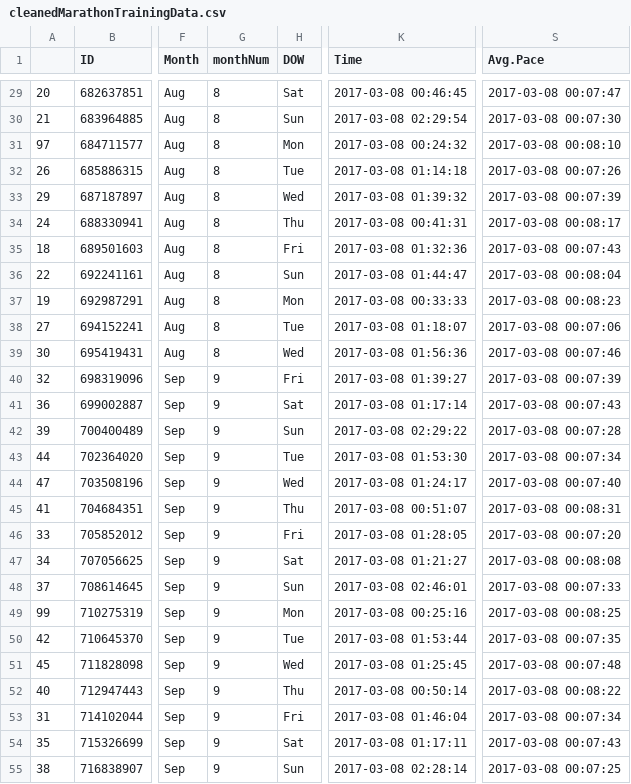
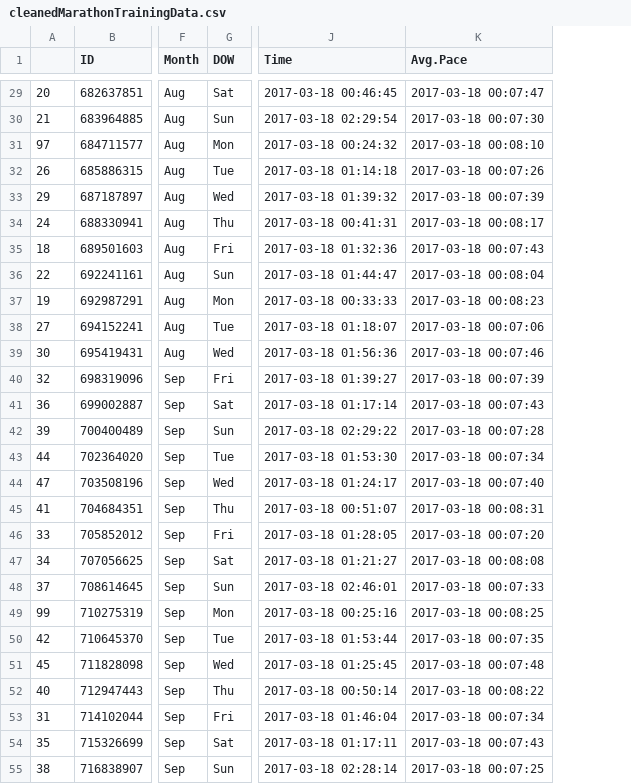
Before and after one commit to newns92/MarathonTrainingAnalysis, a CSV file: cleanedMarathonTrainingData.csv, drawn as a sheet; only a part is shown, gaps mark what is left out; removed rows and columns are numbered as before the commit, all else as after; the diff covers the shown part only; the diff names each change by its address in the sheet, - before the commit and + after, or states it on an @@ line.

```diff
--- a/cleanedMarathonTrainingData.csv
+++ b/cleanedMarathonTrainingData.csv
-column G (monthNum), rows 29-55: 8 | 8 | 8 | 8 | 8 | 8 | 8 | 8 | 8 | 8 | 8 | 9 | 9 | 9 | 9 | 9 | 9 | 9 | 9 | 9 | 9 | 9 | 9 | 9 | 9 | 9 | 9
+column K (Avg.Pace), rows 29-55: 2017-03-18 00:07:47 | 2017-03-18 00:07:30 | 2017-03-18 00:08:10 | 2017-03-18 00:07:26 | 2017-03-18 00:07:39 | 2017-03-18 00:08:17 | 2017-03-18 00:07:43 | 2017-03-18 00:08:04 | 2017-03-18 00:08:23 | 2017-03-18 00:07:06 | 2017-03-18 00:07:46 | 2017-03-18 00:07:39 | 2017-03-18 00:07:43 | 2017-03-18 00:07:28 | 2017-03-18 00:07:34 | 2017-03-18 00:07:40 | 2017-03-18 00:08:31 | 2017-03-18 00:07:20 | 2017-03-18 00:08:08 | 2017-03-18 00:07:33 | 2017-03-18 00:08:25 | 2017-03-18 00:07:35 | 2017-03-18 00:07:48 | 2017-03-18 00:08:22 | 2017-03-18 00:07:34 | 2017-03-18 00:07:43 | 2017-03-18 00:07:25
-column S (Avg.Pace), rows 29-55: 2017-03-08 00:07:47 | 2017-03-08 00:07:30 | 2017-03-08 00:08:10 | 2017-03-08 00:07:26 | 2017-03-08 00:07:39 | 2017-03-08 00:08:17 | 2017-03-08 00:07:43 | 2017-03-08 00:08:04 | 2017-03-08 00:08:23 | 2017-03-08 00:07:06 | 2017-03-08 00:07:46 | 2017-03-08 00:07:39 | 2017-03-08 00:07:43 | 2017-03-08 00:07:28 | 2017-03-08 00:07:34 | 2017-03-08 00:07:40 | 2017-03-08 00:08:31 | 2017-03-08 00:07:20 | 2017-03-08 00:08:08 | 2017-03-08 00:07:33 | 2017-03-08 00:08:25 | 2017-03-08 00:07:35 | 2017-03-08 00:07:48 | 2017-03-08 00:08:22 | 2017-03-08 00:07:34 | 2017-03-08 00:07:43 | 2017-03-08 00:07:25
-J29 (Time): 2017-03-08 00:46:45
+J29 (Time): 2017-03-18 00:46:45
-J30 (Time): 2017-03-08 02:29:54
+J30 (Time): 2017-03-18 02:29:54
-J31 (Time): 2017-03-08 00:24:32
+J31 (Time): 2017-03-18 00:24:32
-J32 (Time): 2017-03-08 01:14:18
+J32 (Time): 2017-03-18 01:14:18
-J33 (Time): 2017-03-08 01:39:32
+J33 (Time): 2017-03-18 01:39:32
-J34 (Time): 2017-03-08 00:41:31
+J34 (Time): 2017-03-18 00:41:31
-J35 (Time): 2017-03-08 01:32:36
+J35 (Time): 2017-03-18 01:32:36
-J36 (Time): 2017-03-08 01:44:47
+J36 (Time): 2017-03-18 01:44:47
-J37 (Time): 2017-03-08 00:33:33
+J37 (Time): 2017-03-18 00:33:33
-J38 (Time): 2017-03-08 01:18:07
+J38 (Time): 2017-03-18 01:18:07
-J39 (Time): 2017-03-08 01:56:36
+J39 (Time): 2017-03-18 01:56:36
-J40 (Time): 2017-03-08 01:39:27
+J40 (Time): 2017-03-18 01:39:27
-J41 (Time): 2017-03-08 01:17:14
+J41 (Time): 2017-03-18 01:17:14
-J42 (Time): 2017-03-08 02:29:22
+J42 (Time): 2017-03-18 02:29:22
-J43 (Time): 2017-03-08 01:53:30
+J43 (Time): 2017-03-18 01:53:30
-J44 (Time): 2017-03-08 01:24:17
+J44 (Time): 2017-03-18 01:24:17
-J45 (Time): 2017-03-08 00:51:07
+J45 (Time): 2017-03-18 00:51:07
-J46 (Time): 2017-03-08 01:28:05
+J46 (Time): 2017-03-18 01:28:05
-J47 (Time): 2017-03-08 01:21:27
+J47 (Time): 2017-03-18 01:21:27
-J48 (Time): 2017-03-08 02:46:01
+J48 (Time): 2017-03-18 02:46:01
-J49 (Time): 2017-03-08 00:25:16
+J49 (Time): 2017-03-18 00:25:16
-J50 (Time): 2017-03-08 01:53:44
+J50 (Time): 2017-03-18 01:53:44
-J51 (Time): 2017-03-08 01:25:45
+J51 (Time): 2017-03-18 01:25:45
-J52 (Time): 2017-03-08 00:50:14
+J52 (Time): 2017-03-18 00:50:14
-J53 (Time): 2017-03-08 01:46:04
+J53 (Time): 2017-03-18 01:46:04
-J54 (Time): 2017-03-08 01:17:11
+J54 (Time): 2017-03-18 01:17:11
-J55 (Time): 2017-03-08 02:28:14
+J55 (Time): 2017-03-18 02:28:14
```
Also changed, not shown: 89 edited cells elsewhere in this file, 6 other files.
